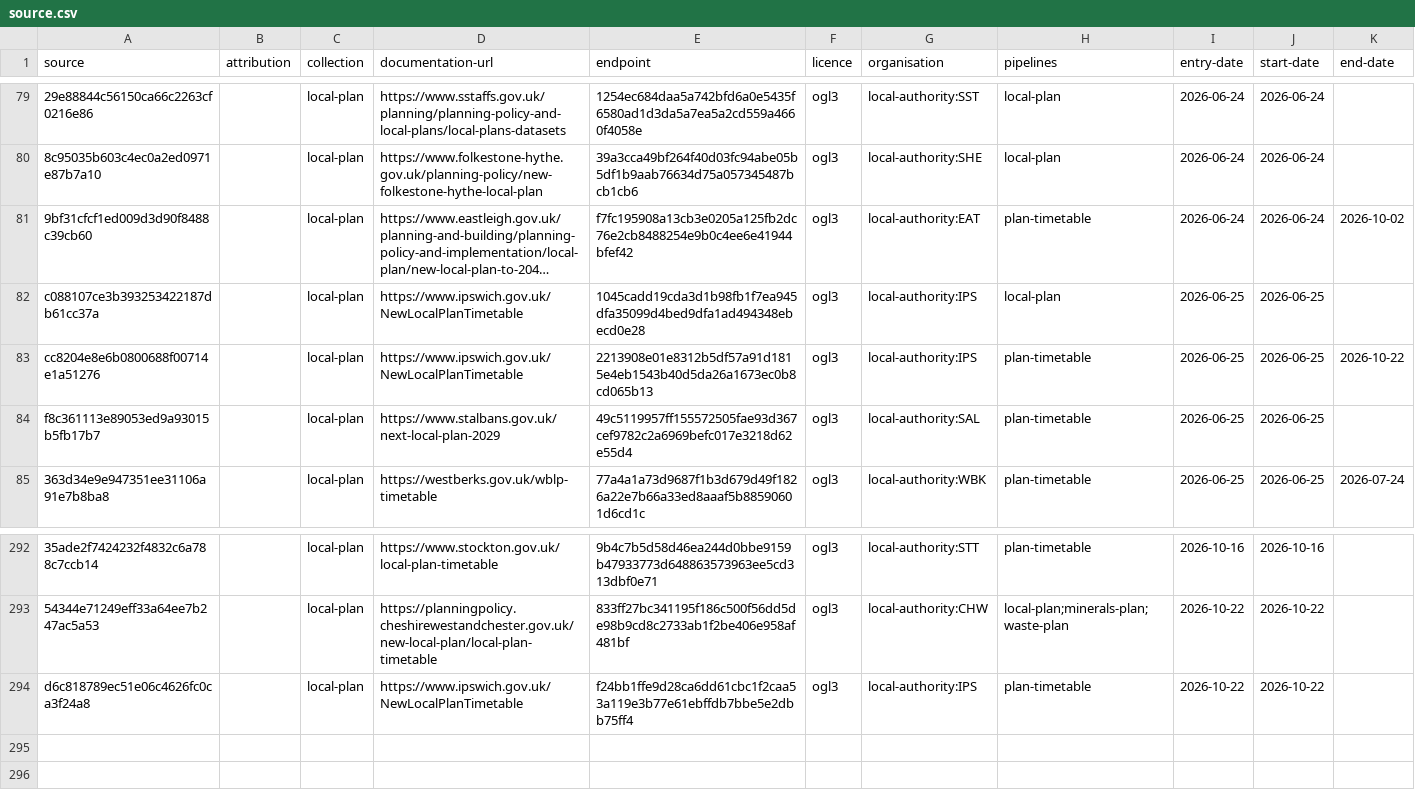
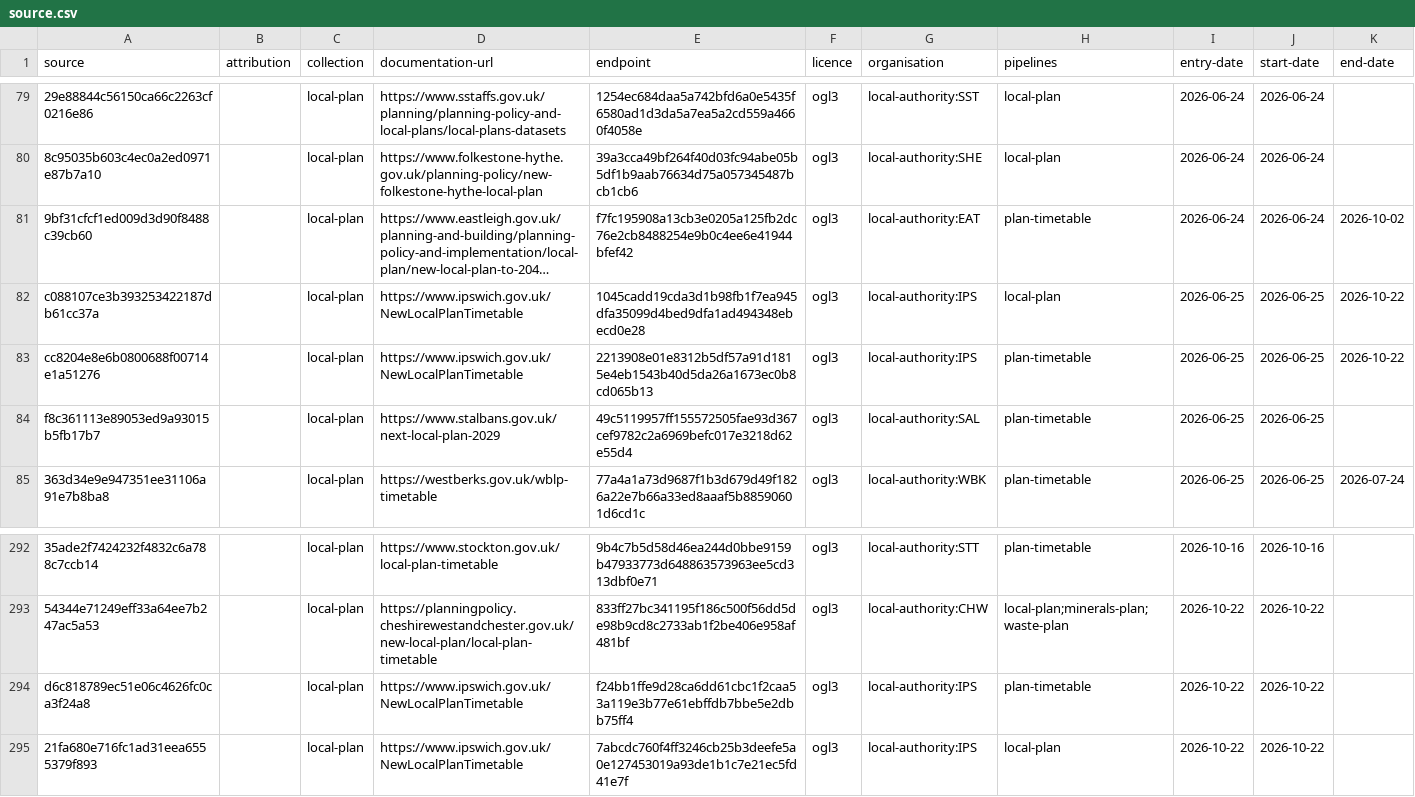
Before and after one commit to digital-land/config, a CSV file: collection/local-plan/source.csv, drawn as a sheet; only a part is shown, gaps mark what is left out; long unchanged cells end in …; the diff names each change by its address in the sheet, - before the commit and + after, or states it on an @@ line.

Commit message:
add local-plan local-authority:IPS Vid-Jaokar

```diff
--- a/collection/local-plan/source.csv
+++ b/collection/local-plan/source.csv
-K82 (end-date): (empty)
+K82 (end-date): 2026-10-22
+row 295: 21fa680e716fc1ad31eea6555379f893 |  | local-plan | https://www.ipswich.gov.uk/NewLocalPlanTimetable | 7abcdc760f4ff3246cb25b3deefe5a0e127453019a93de1b1c7e21ec5fd41e7f | ogl3 | local-authority:IPS | local-plan | 2026-10-22 | 2026-10-22
```
Also changed, not shown: collection/local-plan/endpoint.csv.
